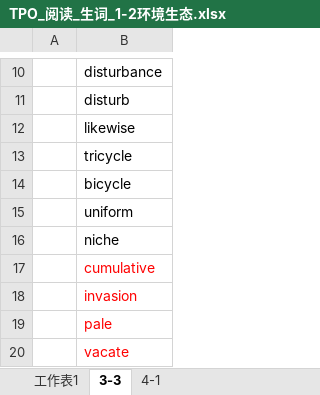
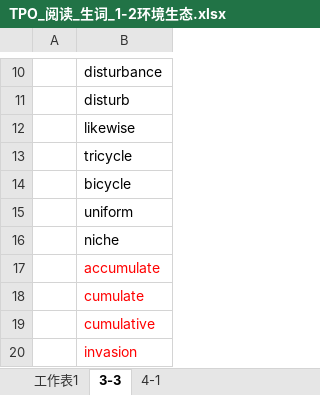
Before and after one commit to HiJody/TOFEL_STUDY, an Excel workbook: TPO_阅读_生词_1-2环境生态.xlsx, sheet 3-3, drawn as a sheet; only a part is shown, gaps mark what is left out; the shorter side is filled out with more unchanged rows; values as stored, in another font and other column widths than the file's, no borders; the diff names each change by its address in the sheet, - before the commit and + after, or states it on an @@ line.

```diff
--- a/TPO_阅读_生词_1-2环境生态.xlsx (sheet 3-3)
+++ b/TPO_阅读_生词_1-2环境生态.xlsx (sheet 3-3)
+row 17:  | accumulate
+row 18:  | cumulate
```
Also changed, not shown: sheet 4-1, sheet 工作表1.
